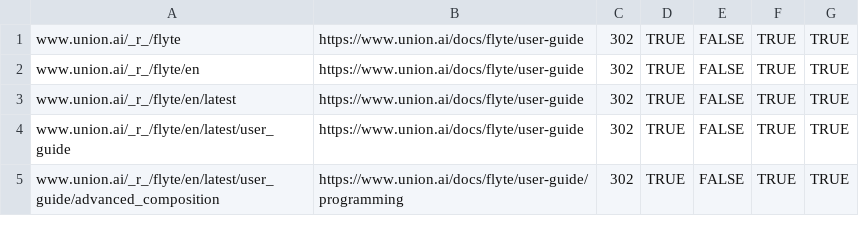
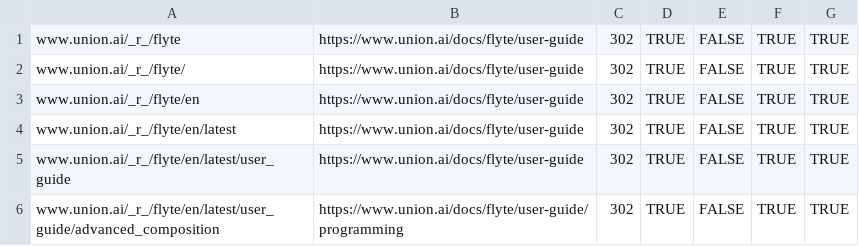
Before and after one commit to unionai/unionai-docs, a CSV file: redirects-org-flyte-docs.csv, drawn as a sheet; only a part is shown.

Commit message:
missing redirect

```diff
--- a/redirects-org-flyte-docs.csv
+++ b/redirects-org-flyte-docs.csv
@@ -1,2 +1,3 @@
 www.union.ai/_r_/flyte,https://www.union.ai/docs/flyte/user-guide,302,TRUE,FALSE,TRUE,TRUE
+www.union.ai/_r_/flyte/,https://www.union.ai/docs/flyte/user-guide,302,TRUE,FALSE,TRUE,TRUE
 www.union.ai/_r_/flyte/en,https://www.union.ai/docs/flyte/user-guide,302,TRUE,FALSE,TRUE,TRUE
```
